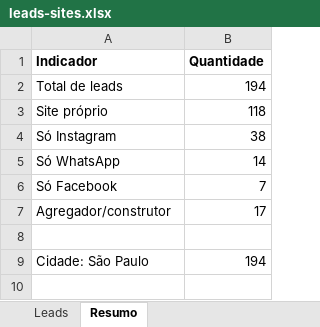
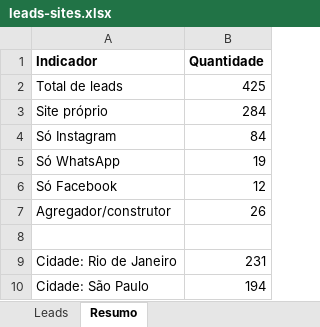
Before and after one commit to Lopesloro/App, an Excel workbook: prospeccao-sites/automacao/campanha-sites/leads-sites.xlsx, sheet Resumo, drawn as a sheet; values as stored, in another font and other column widths than the file's, no borders; the diff names each change by its address in the sheet, - before the commit and + after, or states it on an @@ line.

```diff
--- a/prospeccao-sites/automacao/campanha-sites/leads-sites.xlsx (sheet Resumo)
+++ b/prospeccao-sites/automacao/campanha-sites/leads-sites.xlsx (sheet Resumo)
-B2 (Quantidade): 194
+B2 (Quantidade): 425
-B3 (Quantidade): 118
+B3 (Quantidade): 284
-B4 (Quantidade): 38
+B4 (Quantidade): 84
-B5 (Quantidade): 14
+B5 (Quantidade): 19
-B6 (Quantidade): 7
+B6 (Quantidade): 12
-B7 (Quantidade): 17
+B7 (Quantidade): 26
+row 9: Cidade: Rio de Janeiro | 231
```
Also changed, not shown: sheet Leads, 1 other file.
